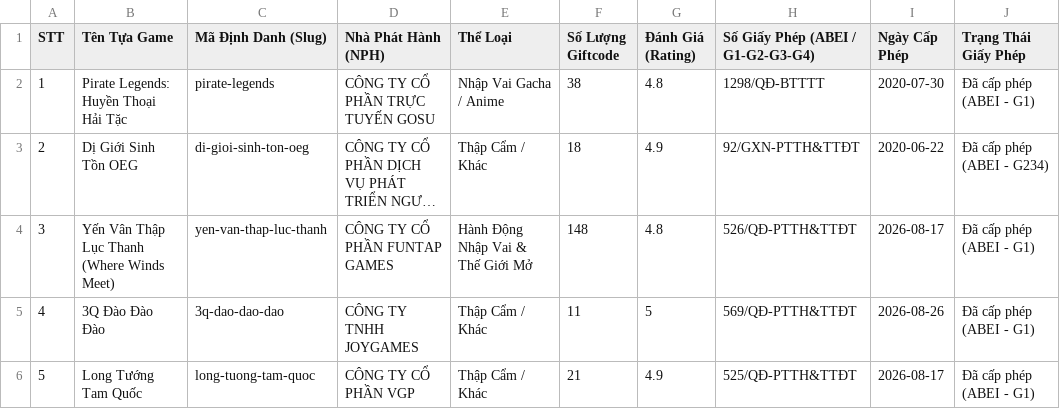
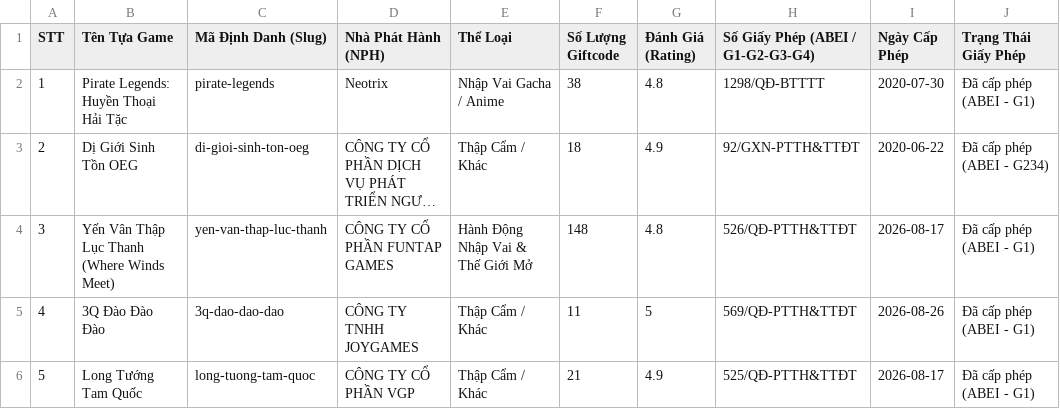
Before and after one commit to synqpe-jpg/web-code-game, a CSV file: DANH_SACH_TOAN_BO_486_GAME_CODEGAME_SHOP.csv, drawn as a sheet; only a part is shown; long unchanged cells end in …; the diff names each change by its address in the sheet, - before the commit and + after, or states it on an @@ line.

```diff
--- a/DANH_SACH_TOAN_BO_486_GAME_CODEGAME_SHOP.csv
+++ b/DANH_SACH_TOAN_BO_486_GAME_CODEGAME_SHOP.csv
-D2 (Nhà Phát Hành (NPH)): CÔNG TY CỔ PHẦN TRỰC TUYẾN GOSU
+D2 (Nhà Phát Hành (NPH)): Neotrix
```
Also changed, not shown: 30 other files.
